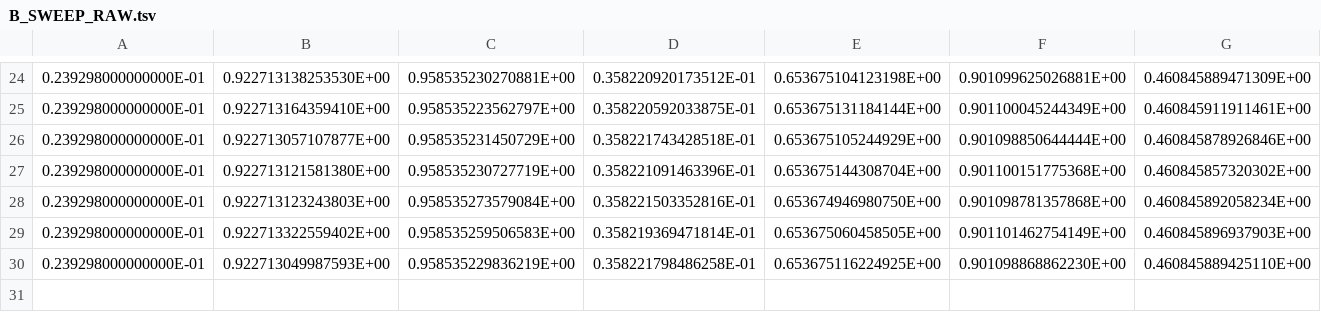
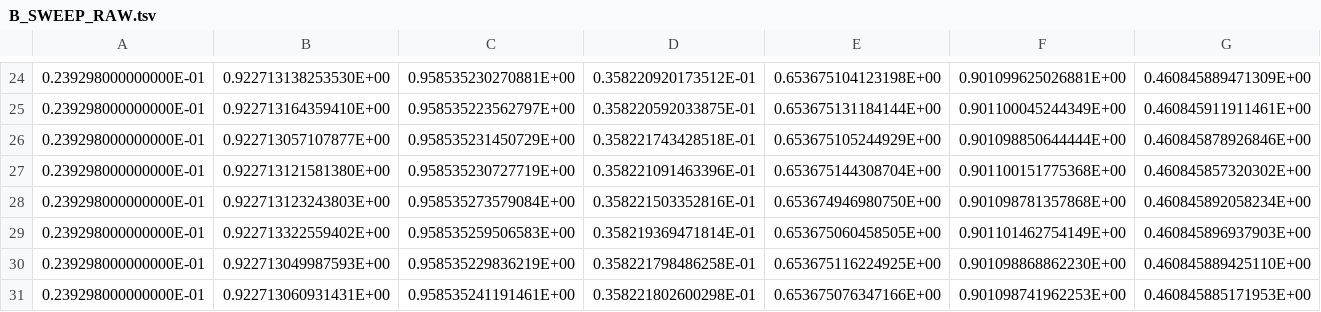
Before and after one commit to srotberg/housing_first_or_treatment_first_ask_the_kids_not_the_parents, a TSV file: code/B_SWEEP_RAW.tsv, drawn as a sheet; only a part is shown, gaps mark what is left out.

```diff
--- a/code/B_SWEEP_RAW.tsv
+++ b/code/B_SWEEP_RAW.tsv
@@ -30 +30,2 @@
    0.239298000000000E-01	   0.922713049987593E+00	   0.958535229836219E+00	   0.358221798486258E-01	   0.653675116224925E+00	   0.901098868862230E+00	   0.460845889425110E+00	
+   0.239298000000000E-01	   0.922713060931431E+00	   0.958535241191461E+00	   0.358221802600298E-01	   0.653675076347166E+00	   0.901098741962253E+00	   0.460845885171953E+00	
```
Also changed, not shown: 1 other file.
